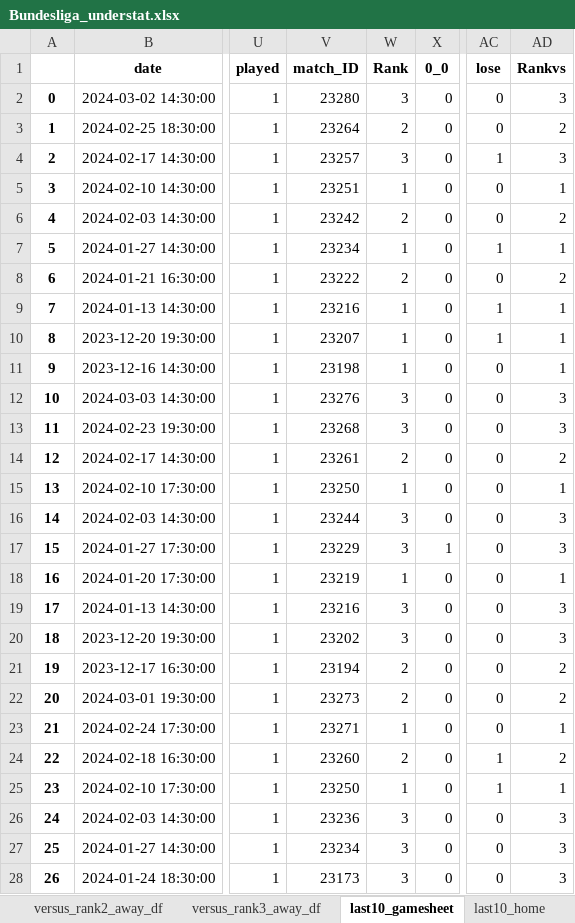
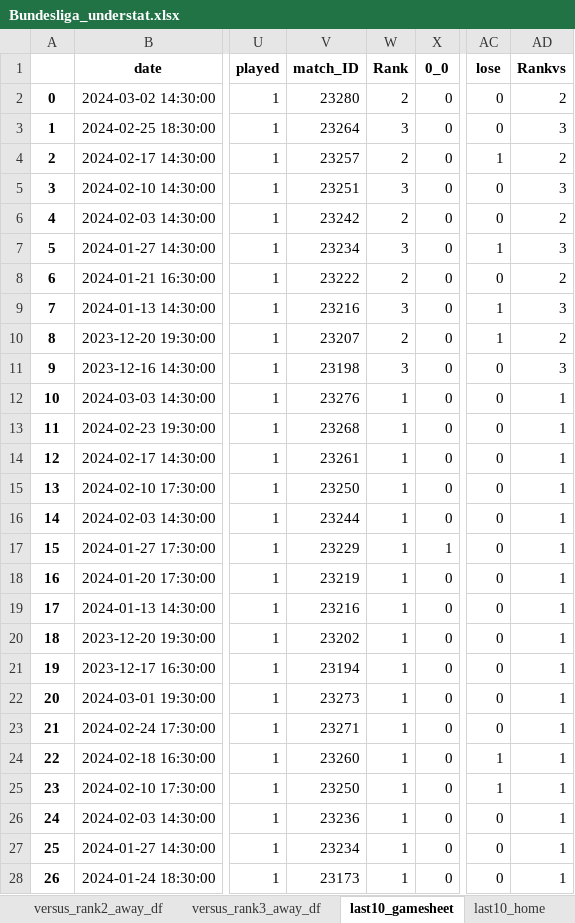
Before and after one commit to rpenn97/score_prediction_tool, an Excel workbook: EDA_DF/Bundesliga_understat.xlsx, sheet last10_gamesheet, drawn as a sheet; only a part is shown, gaps mark what is left out; values as stored, in another font and other column widths than the file's, no borders; the diff covers the shown part only; the diff names each change by its address in the sheet, - before the commit and + after, or states it on an @@ line.

```diff
--- a/EDA_DF/Bundesliga_understat.xlsx (sheet last10_gamesheet)
+++ b/EDA_DF/Bundesliga_understat.xlsx (sheet last10_gamesheet)
-W2 (Rank): 3
+W2 (Rank): 2
-AD2 (Rankvs): 3
+AD2 (Rankvs): 2
-W3 (Rank): 2
+W3 (Rank): 3
-AD3 (Rankvs): 2
+AD3 (Rankvs): 3
-W4 (Rank): 3
+W4 (Rank): 2
-AD4 (Rankvs): 3
+AD4 (Rankvs): 2
-W5 (Rank): 1
+W5 (Rank): 3
-AD5 (Rankvs): 1
+AD5 (Rankvs): 3
-W7 (Rank): 1
+W7 (Rank): 3
-AD7 (Rankvs): 1
+AD7 (Rankvs): 3
-W9 (Rank): 1
+W9 (Rank): 3
-AD9 (Rankvs): 1
+AD9 (Rankvs): 3
-W10 (Rank): 1
+W10 (Rank): 2
-AD10 (Rankvs): 1
+AD10 (Rankvs): 2
-W11 (Rank): 1
+W11 (Rank): 3
-AD11 (Rankvs): 1
+AD11 (Rankvs): 3
-W12:W13 (Rank): 3
+W12:W13 (Rank): 1
-AD12:AD13 (Rankvs): 3
+AD12:AD13 (Rankvs): 1
-W14 (Rank): 2
+W14 (Rank): 1
-AD14 (Rankvs): 2
+AD14 (Rankvs): 1
-W16:W17 (Rank): 3
+W16:W17 (Rank): 1
-AD16:AD17 (Rankvs): 3
+AD16:AD17 (Rankvs): 1
-W19:W20 (Rank): 3
+W19:W20 (Rank): 1
-AD19:AD20 (Rankvs): 3
+AD19:AD20 (Rankvs): 1
-W21:W22 (Rank): 2
+W21:W22 (Rank): 1
-AD21:AD22 (Rankvs): 2
+AD21:AD22 (Rankvs): 1
-W24 (Rank): 2
+W24 (Rank): 1
-AD24 (Rankvs): 2
+AD24 (Rankvs): 1
-W26:W28 (Rank): 3
+W26:W28 (Rank): 1
-AD26:AD28 (Rankvs): 3
+AD26:AD28 (Rankvs): 1
```
Also changed, not shown: 240 edited cells elsewhere in this sheet, sheet gamesheet, sheet rank3_away, sheet rank2_home, sheet rank2_away, sheet rank1_away, sheet rank3_home, 9 more sheets, EDA_DF/EPL_understat.xlsx, EDA_DF/LaLiga_understat.xlsx, 3 other files.
